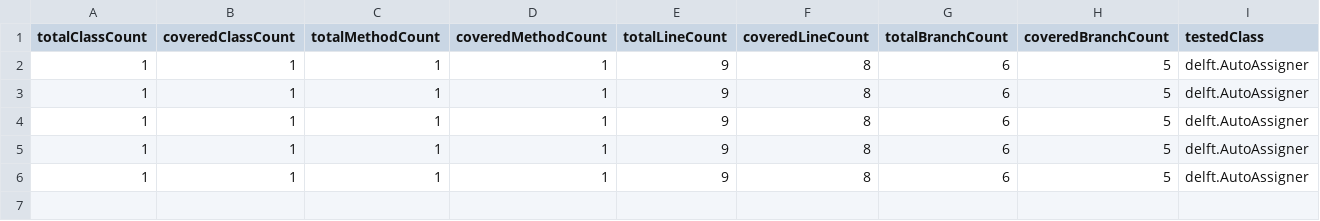
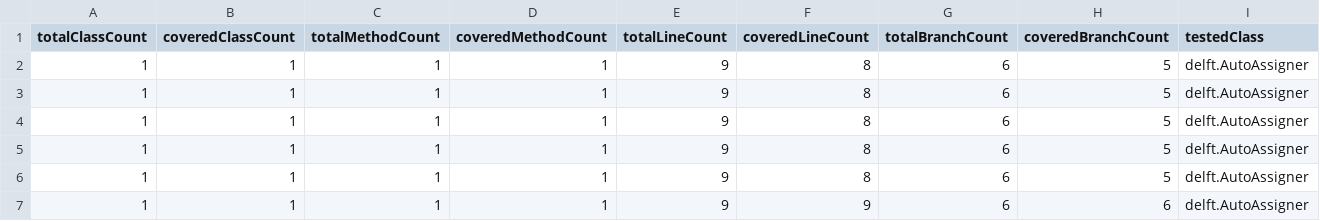
Before and after one commit to INFOM124-Verification-et-Validation/25-26-ARIOUAT-Houria, a CSV file: autoAssignStudents/.evaluation/Coverage.csv, drawn as a sheet; only a part is shown; rows hold the shown columns only; the diff names each change by its address in the sheet, - before the commit and + after, or states it on an @@ line.

```diff
--- a/autoAssignStudents/.evaluation/Coverage.csv
+++ b/autoAssignStudents/.evaluation/Coverage.csv
+row 7: 1 | 1 | 1 | 1 | 9 | 9 | 6 | 6 | delft.AutoAssigner
```
Also changed, not shown: autoAssignStudents/.evaluation/Actions.csv, 2 other files.
